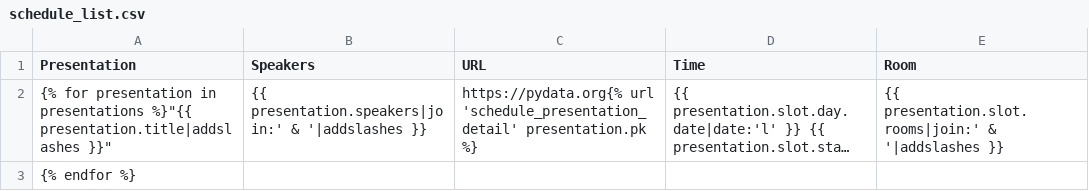
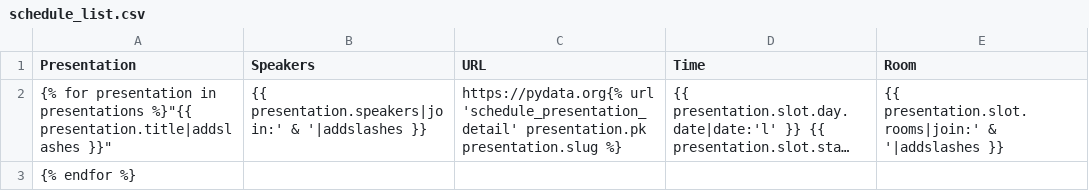
Before and after one commit to pydata/conf_site, a CSV file: conf_site/templates/symposion/schedule/schedule_list.csv, drawn as a sheet; long unchanged cells end in …; the diff names each change by its address in the sheet, - before the commit and + after, or states it on an @@ line.

Commit message:
Change presentation and speaker URLs.
Change canonical URLs for presentation and speaker profile pages so that
it includes both a primary key and a slug. Create redirect view so that
URLs with just a primary key, or with a primary key and an incorrect
slug are redirected to the canonical URL.

```diff
--- a/conf_site/templates/symposion/schedule/schedule_list.csv
+++ b/conf_site/templates/symposion/schedule/schedule_list.csv
-C2 (URL): …'schedule_presentation_detail' presentation.pk %}
+C2 (URL): …'schedule_presentation_detail' presentation.pk presentation.slug %}
```
Also changed, not shown: 19 other files.
